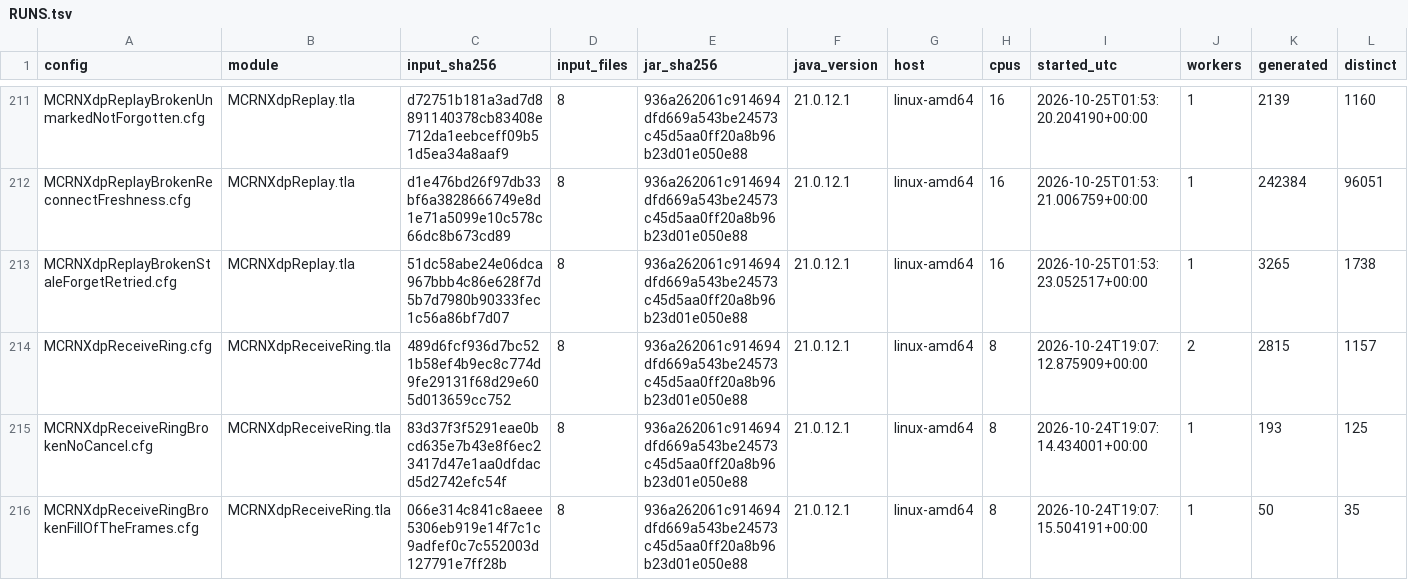
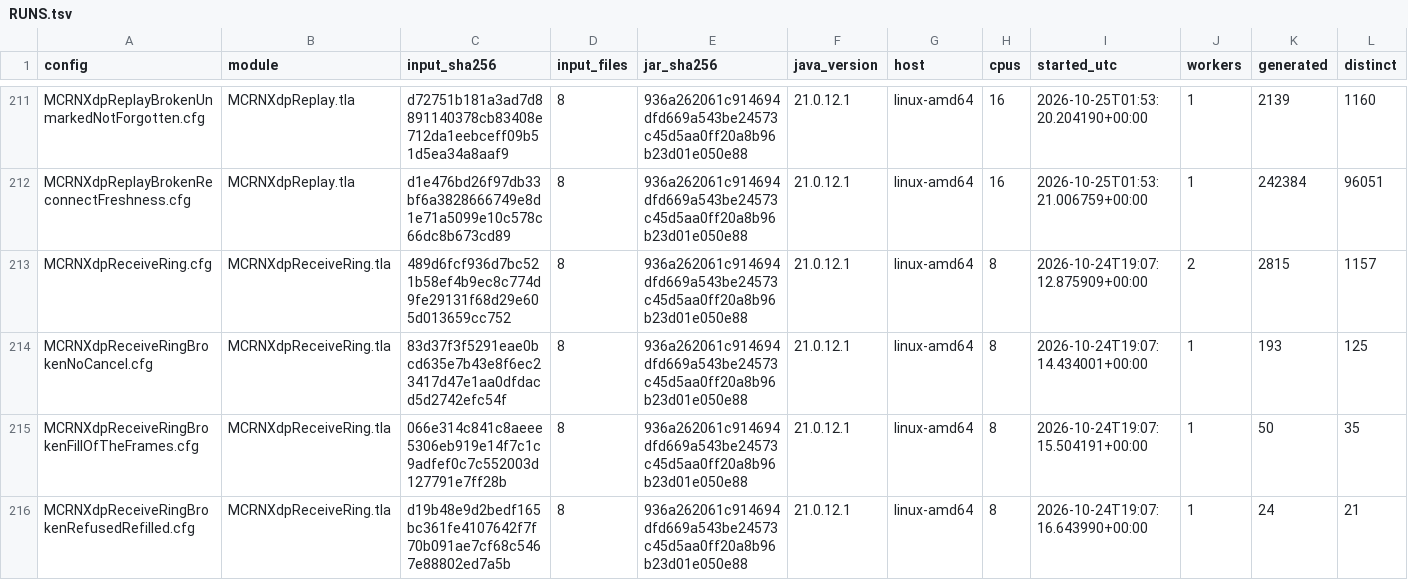
Before and after one commit to mas-bandwidth/rocketnet, a TSV file: tla/RUNS.tsv, drawn as a sheet; only a part is shown, gaps mark what is left out; the shorter side is filled out with more unchanged rows; rows hold the shown columns only; the diff names each change by its address in the sheet, - before the commit and + after, or states it on an @@ line.

```diff
--- a/tla/RUNS.tsv
+++ b/tla/RUNS.tsv
-row 213: MCRNXdpReplayBrokenStaleForgetRetried.cfg | MCRNXdpReplay.tla | 51dc58abe24e06dca967bbb4c86e628f7d5b7d7980b90333fec1c56a86bf7d07 | 8 | 936a262061c914694dfd669a543be24573c45d5aa0ff20a8b96b23d01e050e88 | 21.0.12.1 | linux-amd64 | 16 | 2026-10-25T01:53:23.052517+00:00 | 1 | 3265 | 1738
```
Also changed, not shown: tla/CASES.tsv, tla/COVERAGE.tsv, 4 other files.
